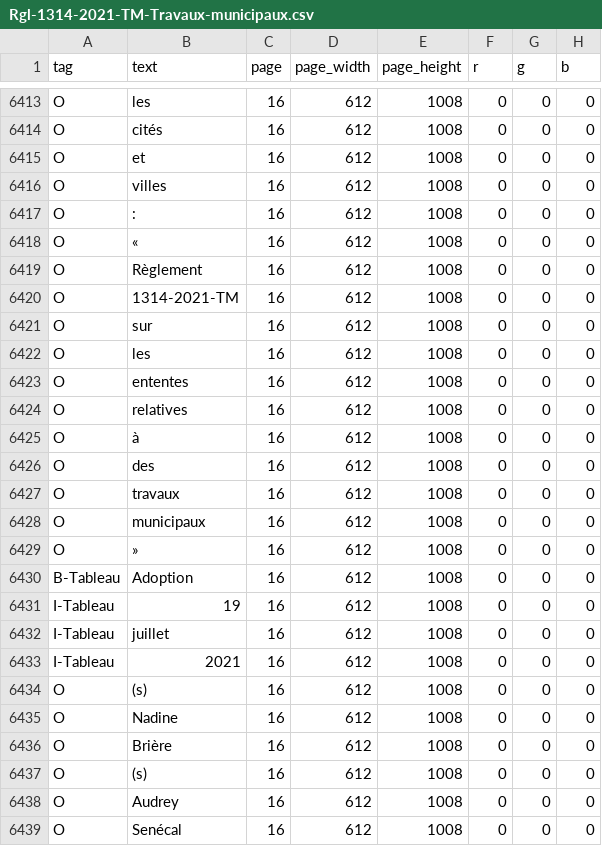
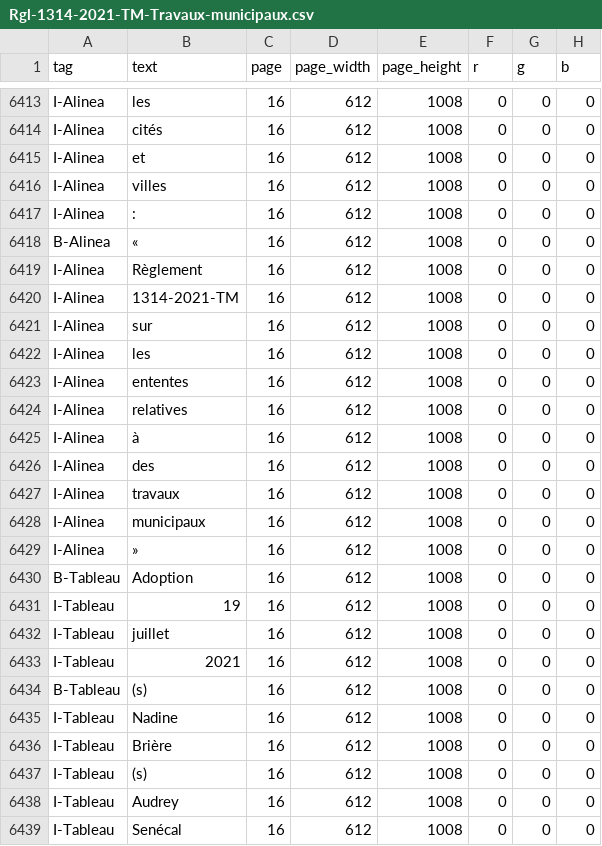
Before and after one commit to dhdaines/alexis, a CSV file: data/train/Rgl-1314-2021-TM-Travaux-municipaux.csv, drawn as a sheet; only a part is shown, gaps mark what is left out; the diff covers the shown part only; the diff names each change by its address in the sheet, - before the commit and + after, or states it on an @@ line.

```diff
--- a/data/train/Rgl-1314-2021-TM-Travaux-municipaux.csv
+++ b/data/train/Rgl-1314-2021-TM-Travaux-municipaux.csv
-A6413:A6417 (tag): O
+A6413:A6417 (tag): I-Alinea
-A6418 (tag): O
+A6418 (tag): B-Alinea
-A6419:A6429 (tag): O
+A6419:A6429 (tag): I-Alinea
-A6434 (tag): O
+A6434 (tag): B-Tableau
-A6435:A6439 (tag): O
+A6435:A6439 (tag): I-Tableau
```
Also changed, not shown: 97 edited cells elsewhere in this file, data/train/2022-04-19-Rgl-1324-redevances-adopte.csv, data/train/xx-2020-04-20-RGL-1289-Formation-CCE-adopte_1.csv, 5 other files.
